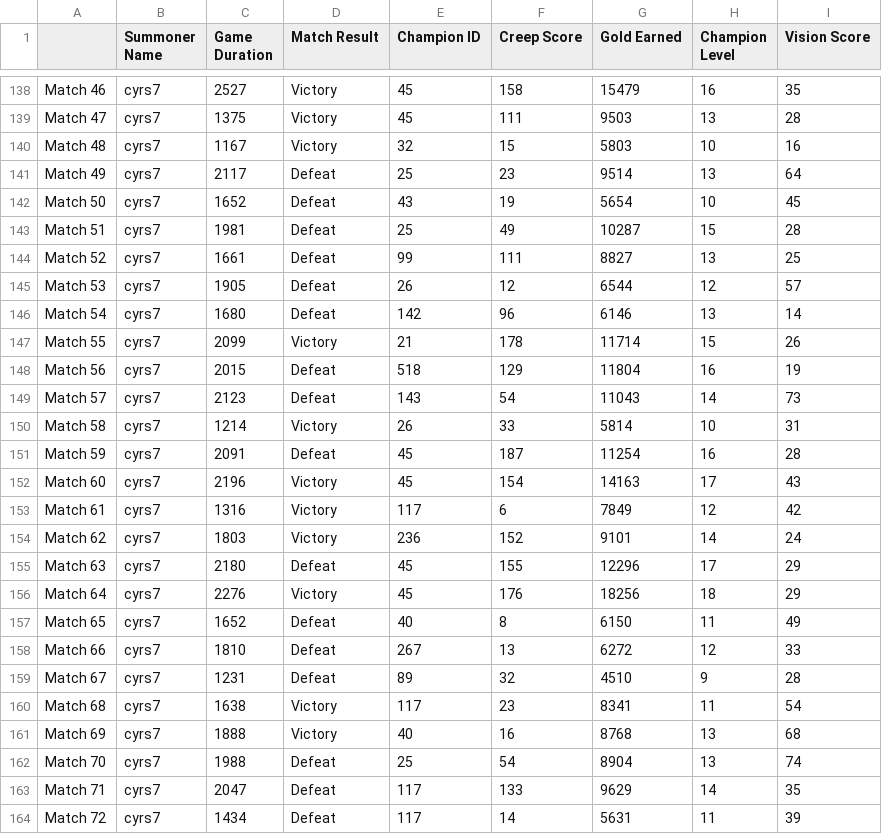
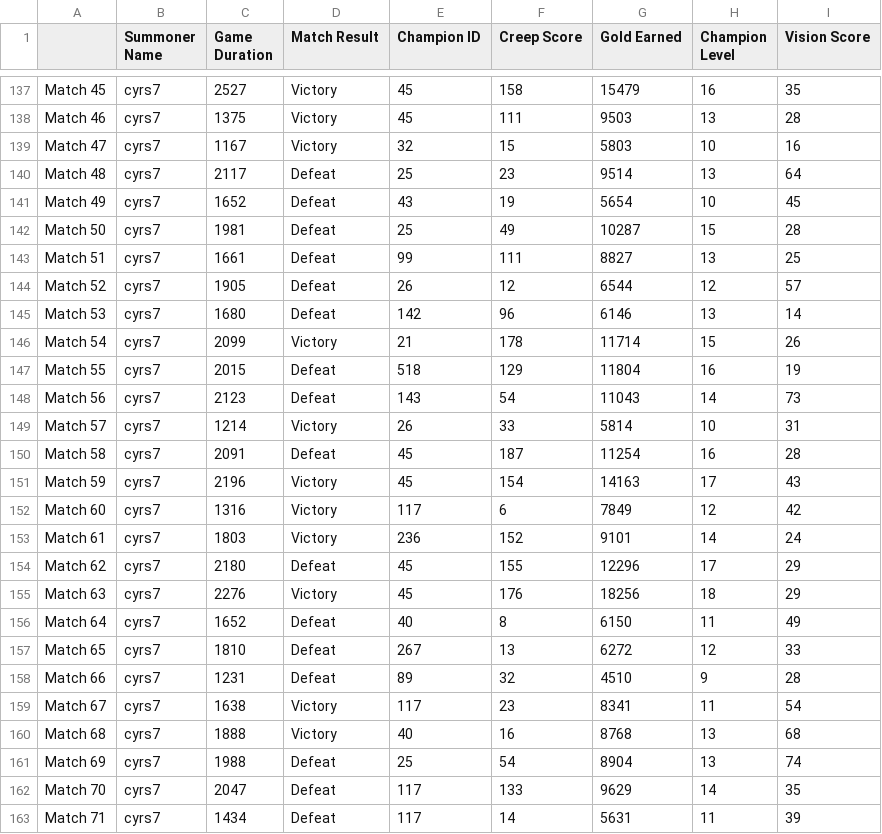
Before and after one commit to derrick-yyang/SelfAnalysisLOL, a CSV file: cyrs7.csv, drawn as a sheet; only a part is shown, gaps mark what is left out; addresses are those after the commit; the diff covers the shown part only; the diff names each change by its address in the sheet, - before the commit and + after, or states it on an @@ line.

```diff
--- a/cyrs7.csv
+++ b/cyrs7.csv
-A137: Match 46
+A137: Match 45
-A138: Match 47
+A138: Match 46
-A139: Match 48
+A139: Match 47
-A140: Match 49
+A140: Match 48
-A141: Match 50
+A141: Match 49
-A142: Match 51
+A142: Match 50
-A143: Match 52
+A143: Match 51
-A144: Match 53
+A144: Match 52
-A145: Match 54
+A145: Match 53
-A146: Match 55
+A146: Match 54
-A147: Match 56
+A147: Match 55
-A148: Match 57
+A148: Match 56
-A149: Match 58
+A149: Match 57
-A150: Match 59
+A150: Match 58
-A151: Match 60
+A151: Match 59
-A152: Match 61
+A152: Match 60
-A153: Match 62
+A153: Match 61
-A154: Match 63
+A154: Match 62
-A155: Match 64
+A155: Match 63
-A156: Match 65
+A156: Match 64
-A157: Match 66
+A157: Match 65
-A158: Match 67
+A158: Match 66
-A159: Match 68
+A159: Match 67
-A160: Match 69
+A160: Match 68
-A161: Match 70
+A161: Match 69
-A162: Match 71
+A162: Match 70
-A163: Match 72
+A163: Match 71
```
Also changed, not shown: 2 added rows, 2 removed rows and 59 edited cells elsewhere in this file, Belox.csv, Controleed Freak.csv, 11 other files.
